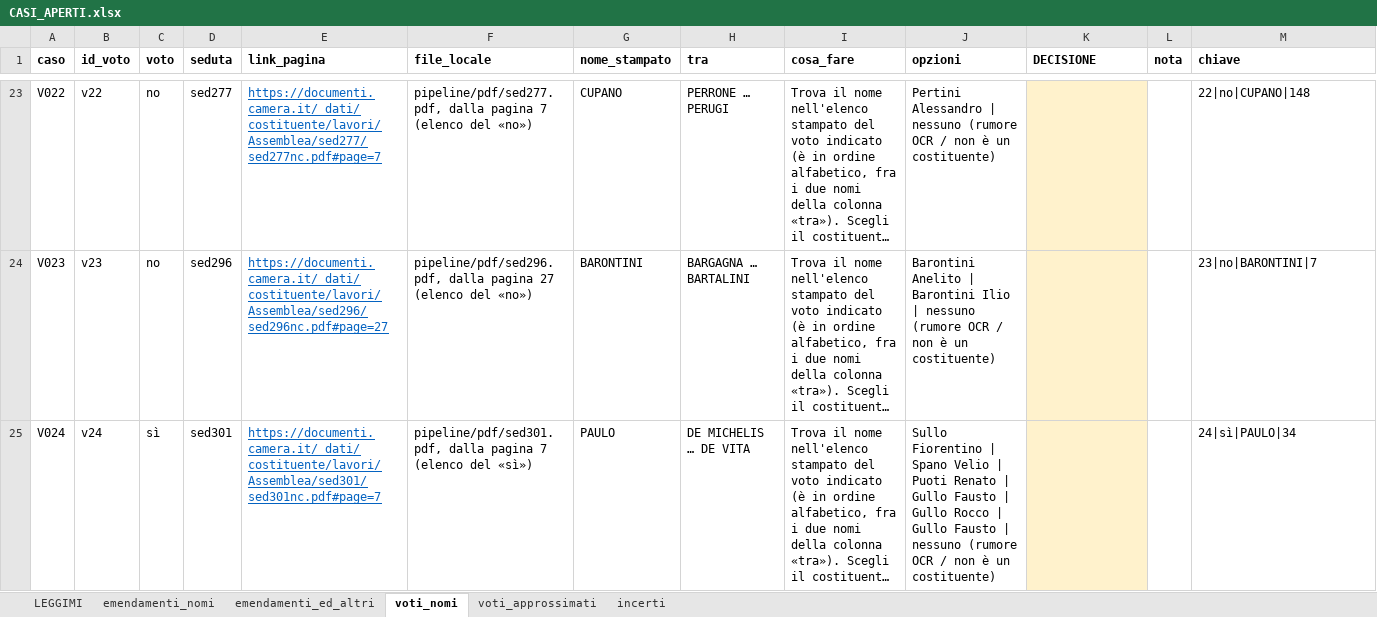
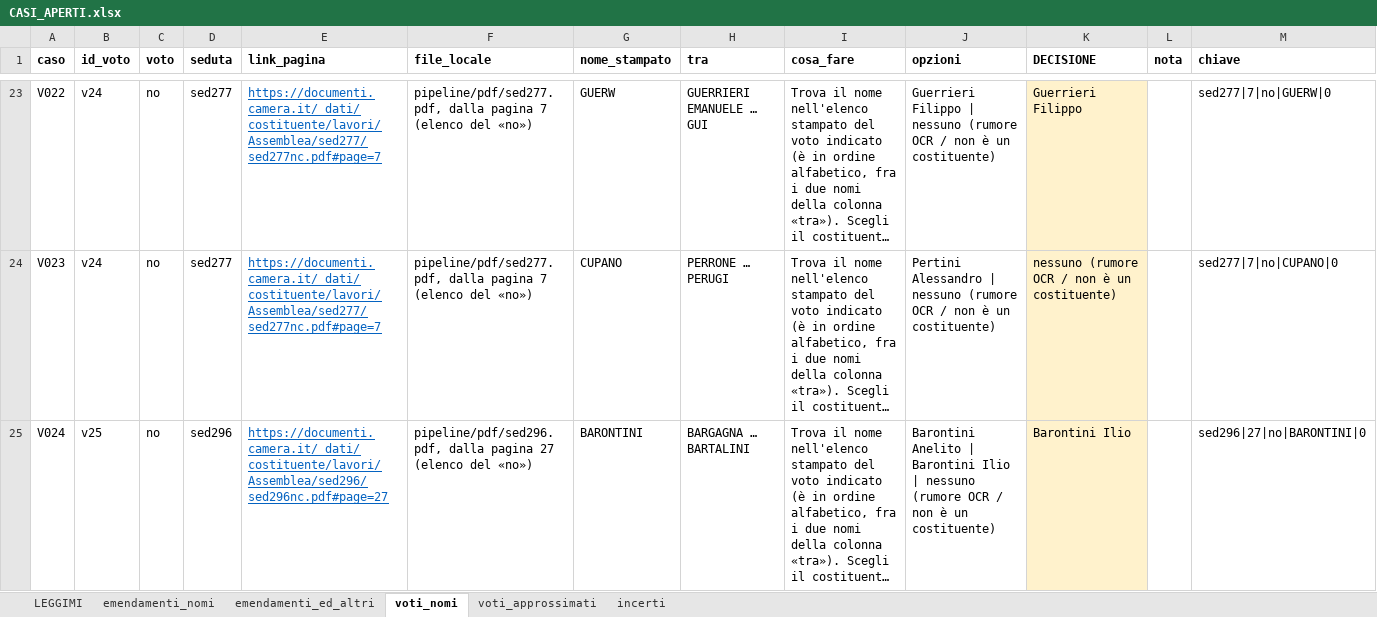
Before and after one commit to giacomo-melli/costituente-reti, an Excel workbook: pipeline/CASI_APERTI.xlsx, sheet voti_nomi, drawn as a sheet; only a part is shown, gaps mark what is left out; long unchanged cells end in …; values as stored, in another font and other column widths than the file's, no borders; the diff covers the shown part only; the diff names each change by its address in the sheet, - before the commit and + after, or states it on an @@ line.

Commit message:
16 sedute aggiunte controllate sull'immagine; casi aperti decisi; sei nuove regole dell'estrattore
- Emendamenti delle 16 sedute aggiunte con piu' firmatari letti tutti sull'immagine
  (VERIFICA_sedute_aggiunte_verificato.csv): 2 falsi positivi e 4 elenchi incompleti
- Estrattore: «presenterò… firmato anche dagli» con il turno di parola in linea,
  «presentato dall'onorevole X… reca anche le firme», «ha facolta' di svolgere… reca anche
  le firme», punto esclamativo spurio a fine riga, «ed astri», accento spurio; testo
  d'ordine del giorno spostato negli altri atti; elenco troncato unito all'elenco
  completo della stessa pagina
- Voti: totali di sed187 dall'ultimo numero dopo l'etichetta; chiavi del foglio dei casi
  aperti per seduta e pagina; righe decise conservate
- Tutti i casi di CASI_APERTI.xlsx decisi sulla pagina; correzioni a mano sed189, sed196
- Codebook IT/EN, CHANGELOG, README e nota aggiornati alle cifre correnti

```diff
--- a/pipeline/CASI_APERTI.xlsx (sheet voti_nomi)
+++ b/pipeline/CASI_APERTI.xlsx (sheet voti_nomi)
-B23 (id_voto): v22
+B23 (id_voto): v24
-G23 (nome_stampato): CUPANO
+G23 (nome_stampato): GUERW
-H23 (tra): PERRONE … PERUGI
+H23 (tra): GUERRIERI EMANUELE … GUI
-J23 (opzioni): Pertini Alessandro | nessuno…
+J23 (opzioni): Guerrieri Filippo | nessuno…
-K23 (DECISIONE): (empty)
+K23 (DECISIONE): Guerrieri Filippo
-M23 (chiave): 22|no|CUPANO|148
+M23 (chiave): sed277|7|no|GUERW|0
-B24 (id_voto): v23
+B24 (id_voto): v24
-D24 (seduta): sed296
+D24 (seduta): sed277
-E24 (link_pagina): https://documenti.camera.it/_dati/costituente/lavori/Assemblea/sed296/sed296nc.pdf#page=27
+E24 (link_pagina): https://documenti.camera.it/_dati/costituente/lavori/Assemblea/sed277/sed277nc.pdf#page=7
-F24 (file_locale): pipeline/pdf/sed296.pdf, dalla pagina 27 (elenco del…
+F24 (file_locale): pipeline/pdf/sed277.pdf, dalla pagina 7 (elenco del…
-G24 (nome_stampato): BARONTINI
+G24 (nome_stampato): CUPANO
-H24 (tra): BARGAGNA … BARTALINI
+H24 (tra): PERRONE … PERUGI
-J24 (opzioni): Barontini Anelito | Barontini Ilio | nessuno…
+J24 (opzioni): Pertini Alessandro | nessuno…
-K24 (DECISIONE): (empty)
+K24 (DECISIONE): nessuno (rumore OCR / non è un costituente)
-M24 (chiave): 23|no|BARONTINI|7
+M24 (chiave): sed277|7|no|CUPANO|0
-B25 (id_voto): v24
+B25 (id_voto): v25
-C25 (voto): sì
+C25 (voto): no
-D25 (seduta): sed301
+D25 (seduta): sed296
-E25 (link_pagina): https://documenti.camera.it/_dati/costituente/lavori/Assemblea/sed301/sed301nc.pdf#page=7
+E25 (link_pagina): https://documenti.camera.it/_dati/costituente/lavori/Assemblea/sed296/sed296nc.pdf#page=27
-F25 (file_locale): pipeline/pdf/sed301.pdf, dalla pagina 7 (elenco del «sì»)
+F25 (file_locale): pipeline/pdf/sed296.pdf, dalla pagina 27 (elenco del «no»)
-G25 (nome_stampato): PAULO
+G25 (nome_stampato): BARONTINI
-H25 (tra): DE MICHELIS … DE VITA
+H25 (tra): BARGAGNA … BARTALINI
-J25 (opzioni): Sullo Fiorentino | Spano Velio | Puoti Renato | Gullo Fausto | Gullo Rocco | Gullo Fausto | nessuno…
+J25 (opzioni): Barontini Anelito | Barontini Ilio | nessuno…
-K25 (DECISIONE): (empty)
+K25 (DECISIONE): Barontini Ilio
-M25 (chiave): 24|sì|PAULO|34
+M25 (chiave): sed296|27|no|BARONTINI|0
```
Also changed, not shown: 1 added row and 129 edited cells elsewhere in this sheet, sheet voti_approssimati, sheet emendamenti_nomi, sheet emendamenti_ed_altri, sheet incerti, 56 other files.
